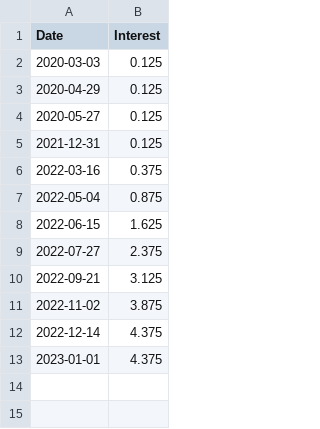
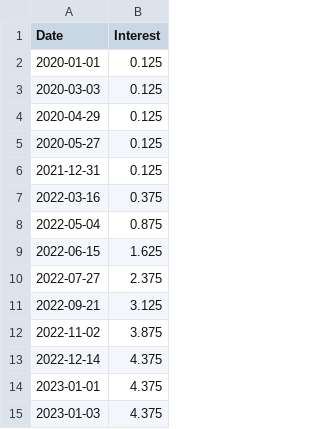
Before and after one commit to thanhnew2001/data, a CSV file: us_interest.csv, drawn as a sheet; the diff names each change by its address in the sheet, - before the commit and + after, or states it on an @@ line.

Commit message:
Update us_interest.csv

```diff
--- a/us_interest.csv
+++ b/us_interest.csv
+row 2: 2020-01-01 | 0.125
+row 15: 2023-01-03 | 4.375
```
